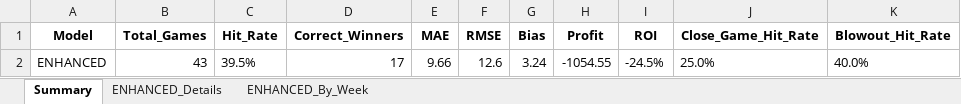
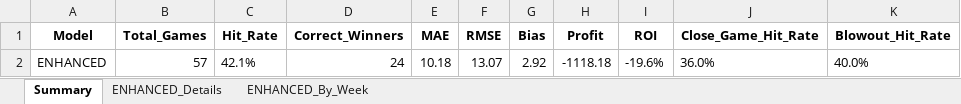
Before and after one commit to hatpat10/NFL_betting_model, an Excel workbook: backtest_results/backtest_comprehensive_results.xlsx, sheet Summary, drawn as a sheet; values as stored, in another font and other column widths than the file's, no borders; removed rows and columns are numbered as before the commit, all else as after; the diff names each change by its address in the sheet, - before the commit and + after, or states it on an @@ line.

```diff
--- a/backtest_results/backtest_comprehensive_results.xlsx (sheet Summary)
+++ b/backtest_results/backtest_comprehensive_results.xlsx (sheet Summary)
-row 2: ENHANCED | 43 | 39.5% | 17 | 9.66 | 12.6 | 3.24 | -1054.55 | -24.5% | 25.0% | 40.0%
+row 2: ENHANCED | 57 | 42.1% | 24 | 10.18 | 13.07 | 2.92 | -1118.18 | -19.6% | 36.0% | 40.0%
```
Also changed, not shown: sheet ENHANCED_Details, sheet ENHANCED_By_Week, 12 other files.
